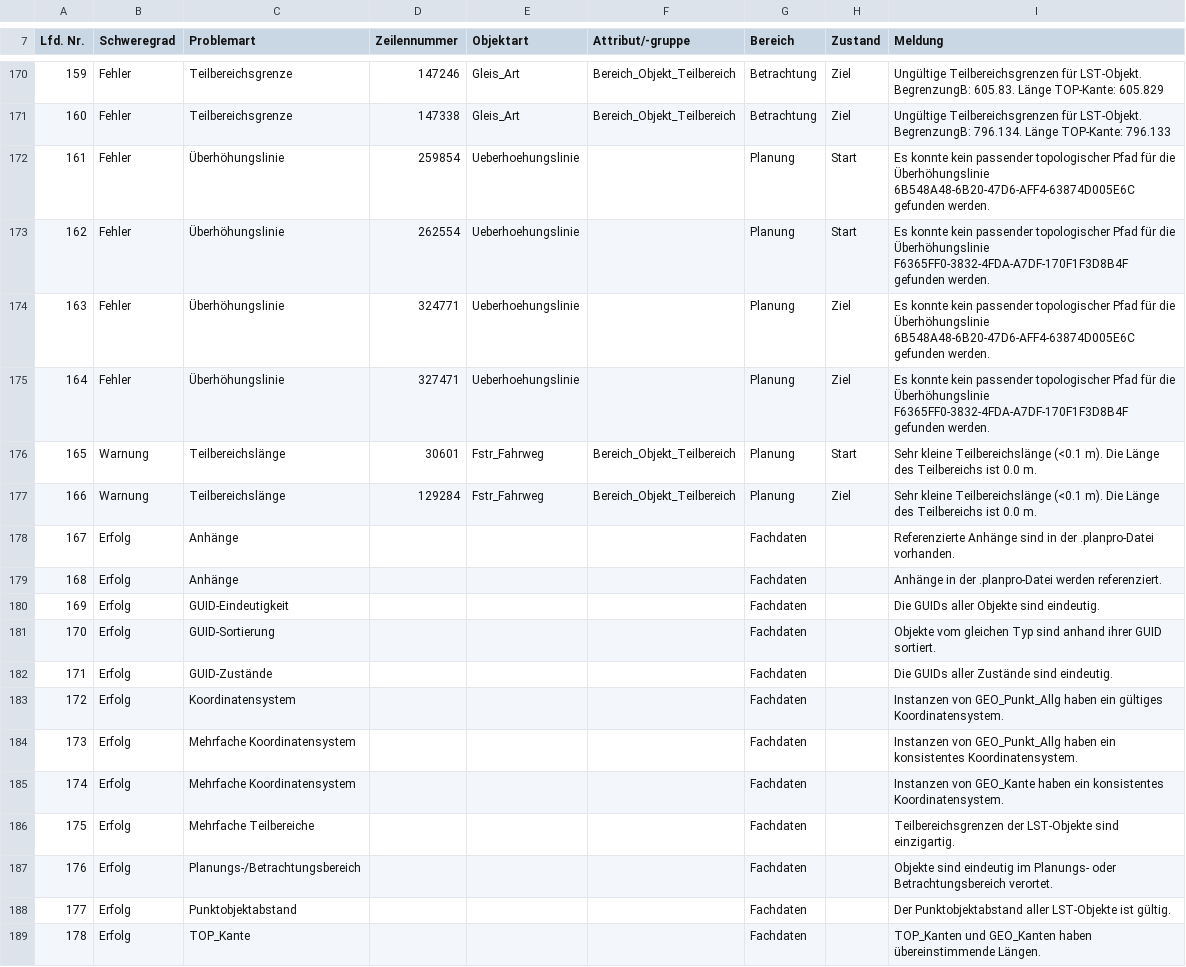
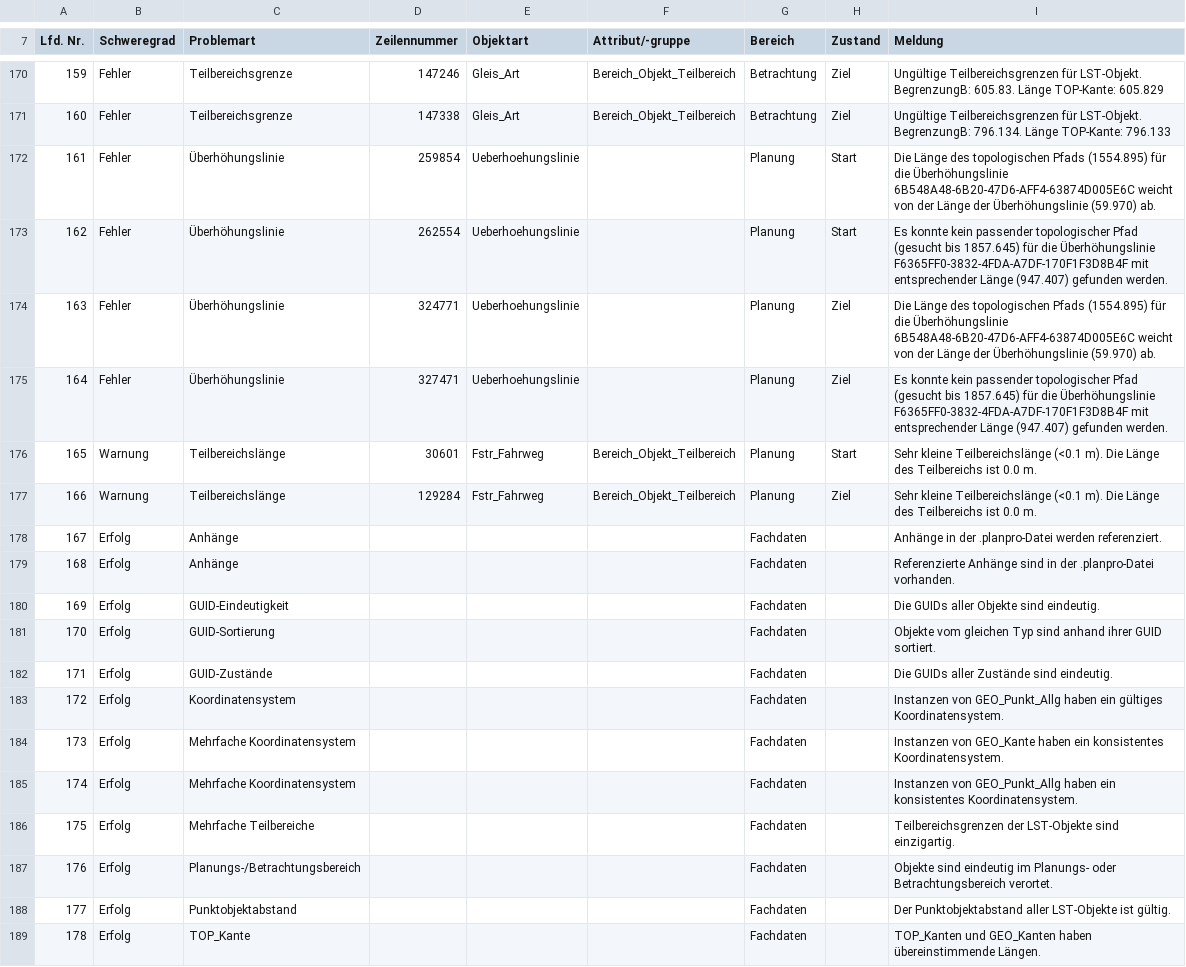
Before and after one commit to eclipse-set/set, a CSV file: java/bundles/org.eclipse.set.swtbot/test_res/table_reference/pphn/plaz_model_reference.csv, drawn as a sheet; only a part is shown, gaps mark what is left out; the diff covers the shown part only; the diff names each change by its address in the sheet, - before the commit and + after, or states it on an @@ line.

```diff
--- a/java/bundles/org.eclipse.set.swtbot/test_res/table_reference/pphn/plaz_model_reference.csv
+++ b/java/bundles/org.eclipse.set.swtbot/test_res/table_reference/pphn/plaz_model_reference.csv
-I172 (Meldung): Es konnte kein passender topologischer Pfad für die Überhöhungslinie 6B548A48-6B20-47D6-AFF4-63874D005E6C gefunden werden.
+I172 (Meldung): Die Länge des topologischen Pfads (1554.895) für die Überhöhungslinie 6B548A48-6B20-47D6-AFF4-63874D005E6C weicht von der Länge der Überhöhungslinie (59.970) ab.
-I173 (Meldung): …topologischer Pfad für die Überhöhungslinie F6365FF0-3832-4FDA-A7DF-170F1F3D8B4F gefunden werden.
+I173 (Meldung): …topologischer Pfad (gesucht bis 1857.645) für die Überhöhungslinie F6365FF0-3832-4FDA-A7DF-170F1F3D8B4F mit entsprechender Länge (947.407) gefunden werden.
-I174 (Meldung): Es konnte kein passender topologischer Pfad für die Überhöhungslinie 6B548A48-6B20-47D6-AFF4-63874D005E6C gefunden werden.
+I174 (Meldung): Die Länge des topologischen Pfads (1554.895) für die Überhöhungslinie 6B548A48-6B20-47D6-AFF4-63874D005E6C weicht von der Länge der Überhöhungslinie (59.970) ab.
-I175 (Meldung): …topologischer Pfad für die Überhöhungslinie F6365FF0-3832-4FDA-A7DF-170F1F3D8B4F gefunden werden.
+I175 (Meldung): …topologischer Pfad (gesucht bis 1857.645) für die Überhöhungslinie F6365FF0-3832-4FDA-A7DF-170F1F3D8B4F mit entsprechender Länge (947.407) gefunden werden.
-I178 (Meldung): Referenzierte Anhänge sind in der .planpro-Datei vorhanden.
+I178 (Meldung): Anhänge in der .planpro-Datei werden referenziert.
-I179 (Meldung): Anhänge in der .planpro-Datei werden referenziert.
+I179 (Meldung): Referenzierte Anhänge sind in der .planpro-Datei vorhanden.
-I184 (Meldung): Instanzen von GEO_Punkt_Allg haben ein…
+I184 (Meldung): Instanzen von GEO_Kante haben ein…
-I185 (Meldung): Instanzen von GEO_Kante haben ein…
+I185 (Meldung): Instanzen von GEO_Punkt_Allg haben ein…
```
Also changed, not shown: 35 edited cells elsewhere in this file, 2 other files.
